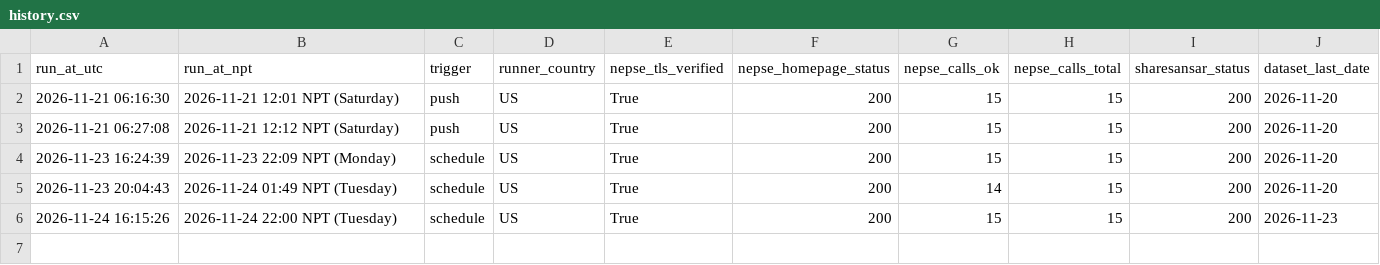
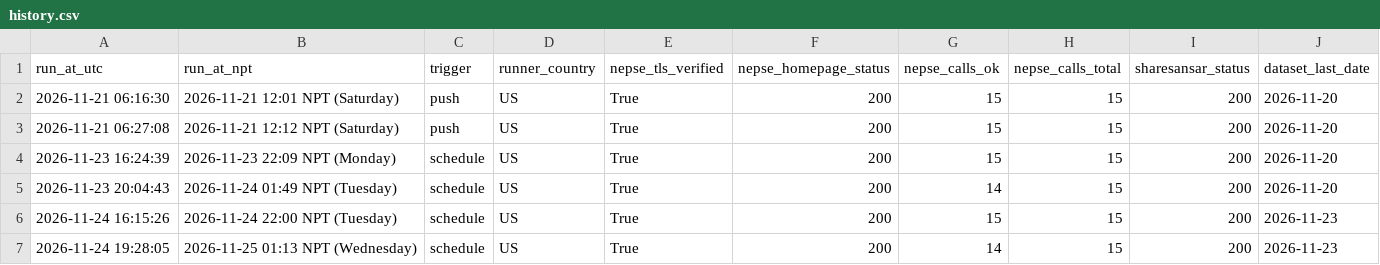
Before and after one commit to drabid09/nepse-analyzer, a CSV file: reports/phase0/history.csv, drawn as a sheet; the diff names each change by its address in the sheet, - before the commit and + after, or states it on an @@ line.

```diff
--- a/reports/phase0/history.csv
+++ b/reports/phase0/history.csv
+row 7: 2026-11-24 19:28:05 | 2026-11-25 01:13 NPT (Wednesday) | schedule | US | True | 200 | 14 | 15 | 200 | 2026-11-23
```
Also changed, not shown: 2 other files.
